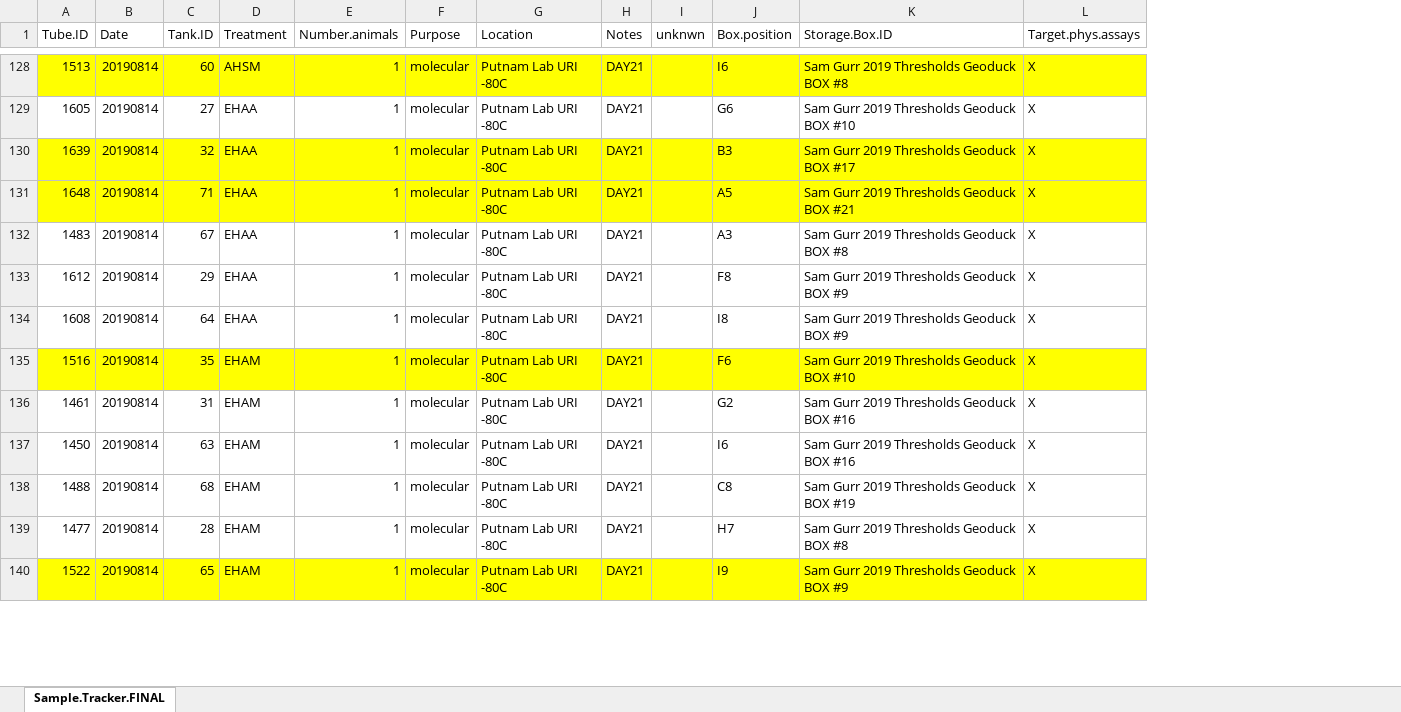
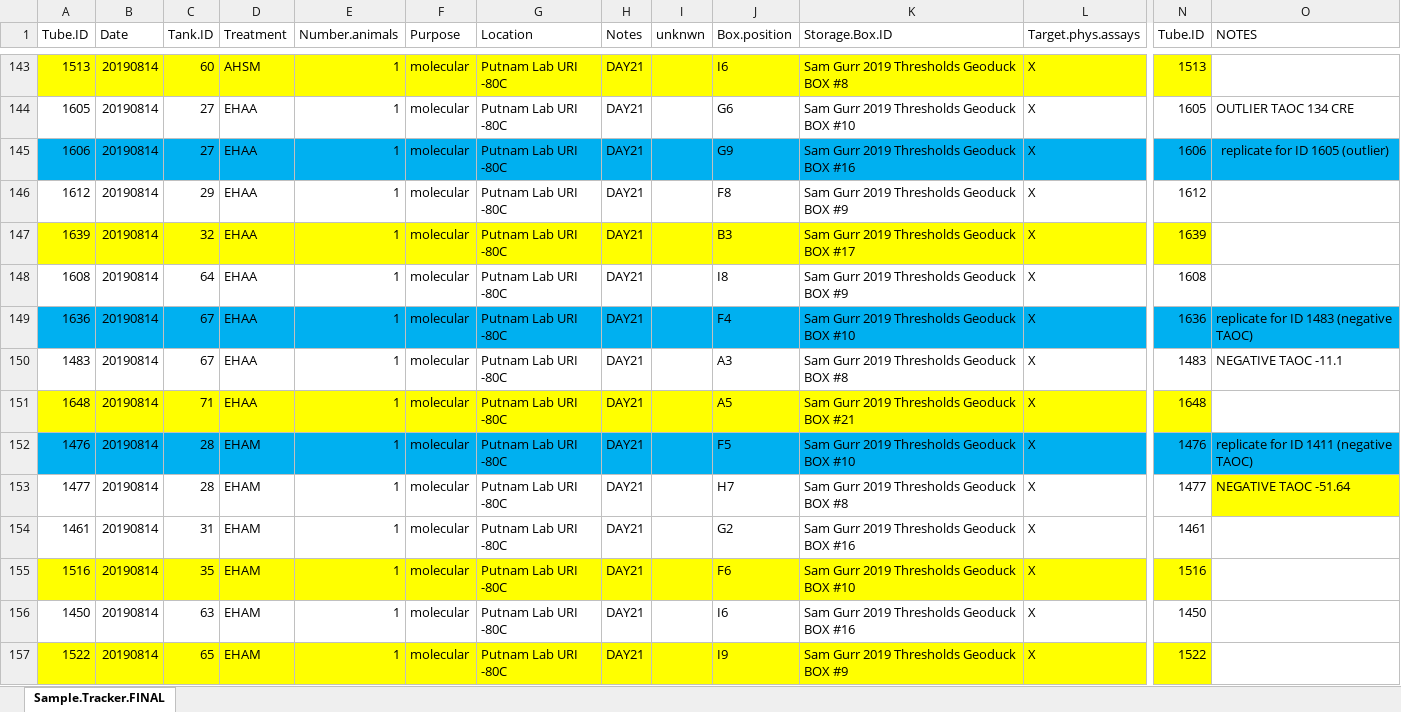
Before and after one commit to SamGurr/Intragenerational_thresholds_OA, an Excel workbook: RAnalysis/Sample.Tracker/Sample.Tracker.FINAL.assay.checklist.xlsx, sheet Sample.Tracker.FINAL, drawn as a sheet; only a part is shown, gaps mark what is left out; values as stored, in another font and other column widths than the file's, no borders; addresses are those after the commit; rows hold the shown columns only; the diff covers the shown part only; the diff names each change by its address in the sheet, - before the commit and + after, or states it on an @@ line.

Commit message:
phys data and sample tracker updates as of 20200119

```diff
--- a/RAnalysis/Sample.Tracker/Sample.Tracker.FINAL.assay.checklist.xlsx (sheet Sample.Tracker.FINAL)
+++ b/RAnalysis/Sample.Tracker/Sample.Tracker.FINAL.assay.checklist.xlsx (sheet Sample.Tracker.FINAL)
+column N (Tube.ID), rows 143-146: 1513 | 1605 | 1606 | 1612; row 148: 1608; row 152: 1476; row 154: 1461; rows 156-157: 1450 | 1522
+column O (NOTES), rows 144-145: OUTLIER TAOC 134 CRE | replicate for ID 1605 (outlier); row 152: replicate for ID 1411 (negative TAOC)
-A145 (Tube.ID): 1639
+A145 (Tube.ID): 1606
-A145:L145 fill: #FFFF00
+A145:L145 fill: #00B0F0
-C145 (Tank.ID): 32
+C145 (Tank.ID): 27
-J145 (Box.position): B3
+J145 (Box.position): G9
-K145 (Storage.Box.ID): Sam Gurr 2019 Thresholds Geoduck BOX #17
+K145 (Storage.Box.ID): Sam Gurr 2019 Thresholds Geoduck BOX #16
+row 147: 1639 | 20190814 | 32 | EHAA | 1 | molecular | Putnam Lab URI -80C | DAY21 |  | B3 | Sam Gurr 2019 Thresholds Geoduck BOX #17 | X | 1639
+row 149: 1636 | 20190814 | 67 | EHAA | 1 | molecular | Putnam Lab URI -80C | DAY21 |  | F4 | Sam Gurr 2019 Thresholds Geoduck BOX #10 | X | 1636 | replicate for ID 1483 (negative TAOC)
@@ row 132 moved to row 150: 1483 @@
@@ row 131 moved to row 151: 1648 @@
-A152 (Tube.ID): 1516
+A152 (Tube.ID): 1476
-A152:L152 fill: #FFFF00
+A152:L152 fill: #00B0F0
-C152 (Tank.ID): 35
+C152 (Tank.ID): 28
-J152 (Box.position): F6
+J152 (Box.position): F5
@@ row 139 moved to row 153: 1477 @@
+row 155: 1516 | 20190814 | 35 | EHAM | 1 | molecular | Putnam Lab URI -80C | DAY21 |  | F6 | Sam Gurr 2019 Thresholds Geoduck BOX #10 | X | 1516
@@ row 138 moved to row 158: 1488 @@
```
Also changed, not shown: 16 added rows, 19 removed rows, 861 moved rows, 54 edited cells and cell formats elsewhere in this sheet, RAnalysis/Data/Phys.assays/Master_table.xlsx, 10 other files.
